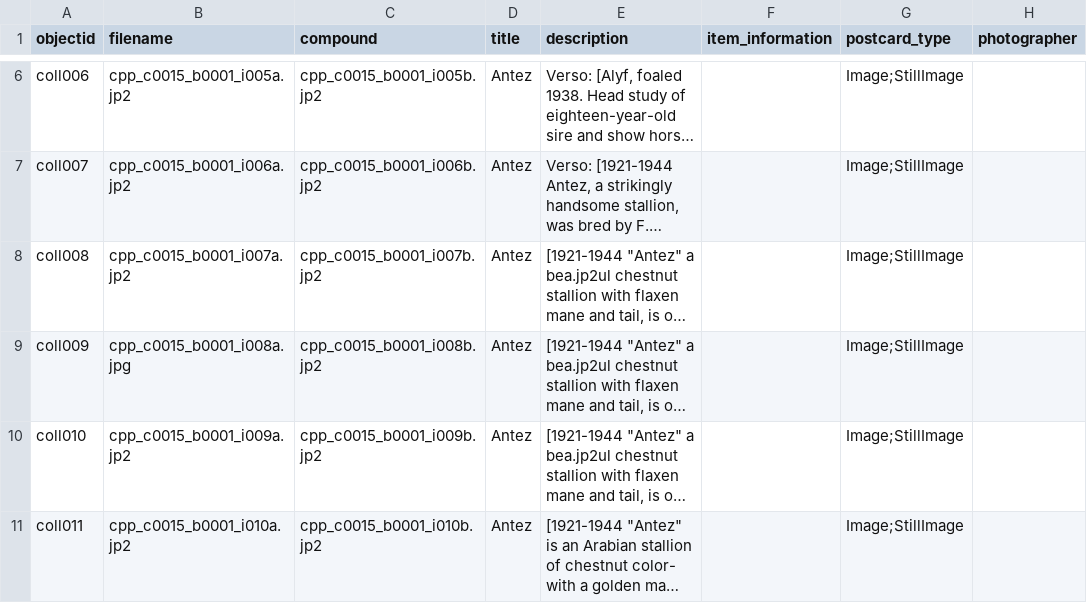
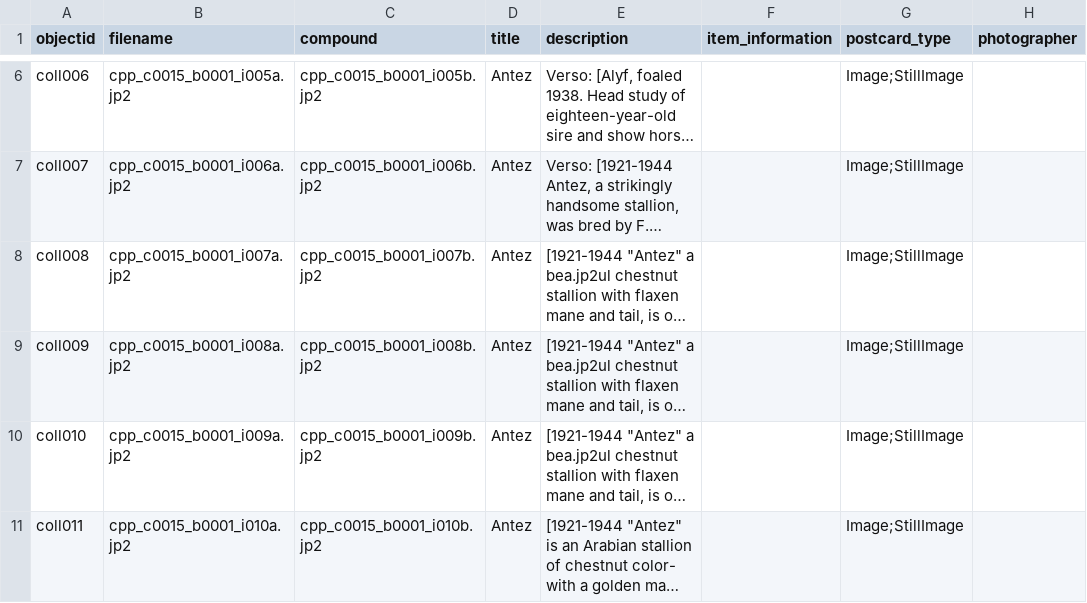
Before and after one commit to CPPLibrary/postcards-compound, a CSV file: _data/postcards_demo.csv, drawn as a sheet; only a part is shown, gaps mark what is left out; long unchanged cells end in …; the diff names each change by its address in the sheet, - before the commit and + after, or states it on an @@ line.

Commit message:
Update postcards_demo.csv

```diff
--- a/_data/postcards_demo.csv
+++ b/_data/postcards_demo.csv
-B9 (filename): cpp_c0015_b0001_i008a.jpg
+B9 (filename): cpp_c0015_b0001_i008a.jp2
```
